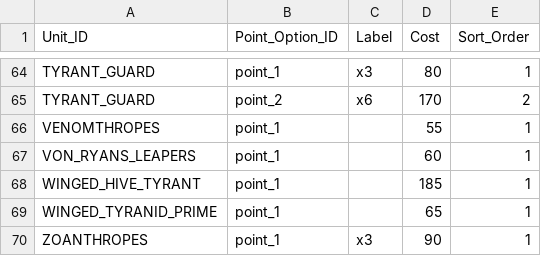
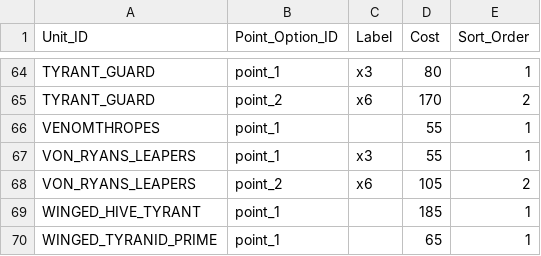
Before and after one commit to rxguzma/wh40k-11th, a CSV file: data/nids/Unit_Points.csv, drawn as a sheet; only a part is shown, gaps mark what is left out; the shorter side is filled out with more unchanged rows.

Commit message:
Correct Von Ryan's Leapers points

```diff
--- a/data/nids/Unit_Points.csv
+++ b/data/nids/Unit_Points.csv
@@ -66,3 +66,4 @@ TYRANT_GUARD,point_2,x6,170,2
 VENOMTHROPES,point_1,,55,1
-VON_RYANS_LEAPERS,point_1,,60,1
+VON_RYANS_LEAPERS,point_1,x3,55,1
+VON_RYANS_LEAPERS,point_2,x6,105,2
 WINGED_HIVE_TYRANT,point_1,,185,1
```
